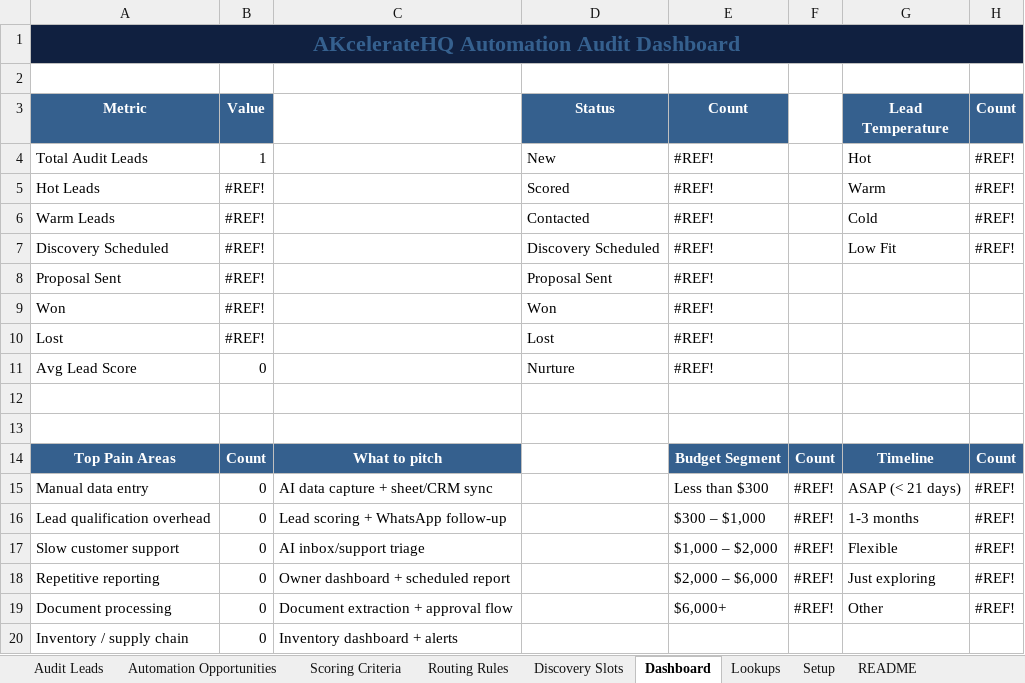
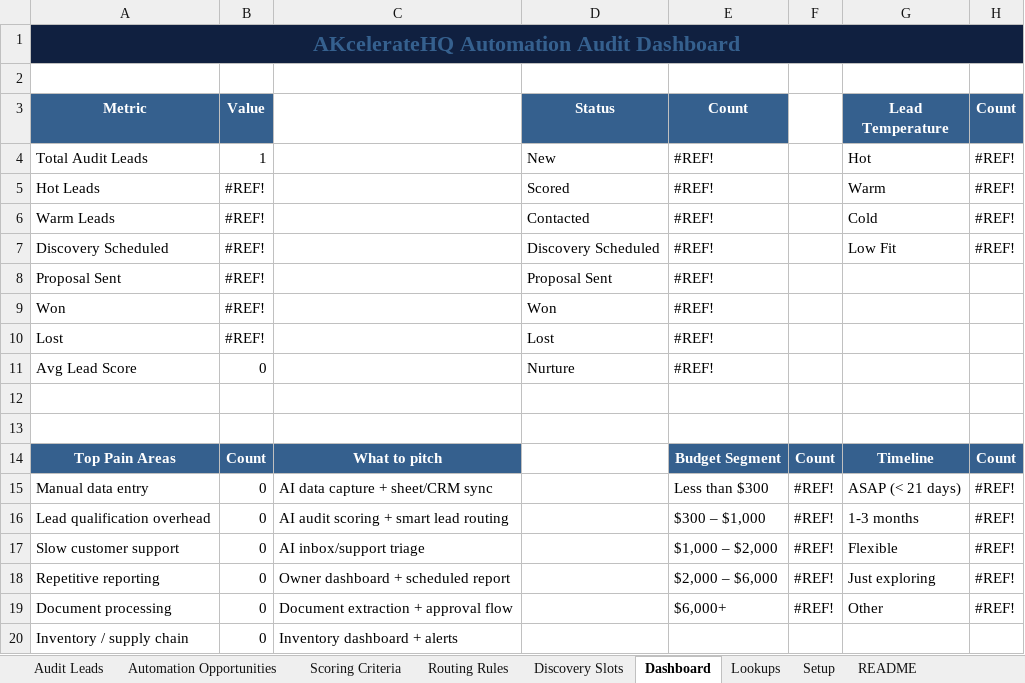
Before and after one commit to kalpeshattarde/akceleratehq-portfolio, an Excel workbook: 01-akceleratehq-lead-capture-automation/docs/akceleratehq-automation-audit-crm-template.public.xlsx, sheet Dashboard, drawn as a sheet; values as stored, in another font and other column widths than the file's, no borders; charts and pictures not drawn; the diff names each change by its address in the sheet, - before the commit and + after, or states it on an @@ line.

Commit message:
Align audit workbook template

```diff
--- a/01-akceleratehq-lead-capture-automation/docs/akceleratehq-automation-audit-crm-template.public.xlsx (sheet Dashboard)
+++ b/01-akceleratehq-lead-capture-automation/docs/akceleratehq-automation-audit-crm-template.public.xlsx (sheet Dashboard)
-C16: Lead scoring + WhatsApp follow-up
+C16: AI audit scoring + smart lead routing
```
Also changed, not shown: sheet Routing Rules, sheet Lookups, sheet Discovery Slots, sheet README.
